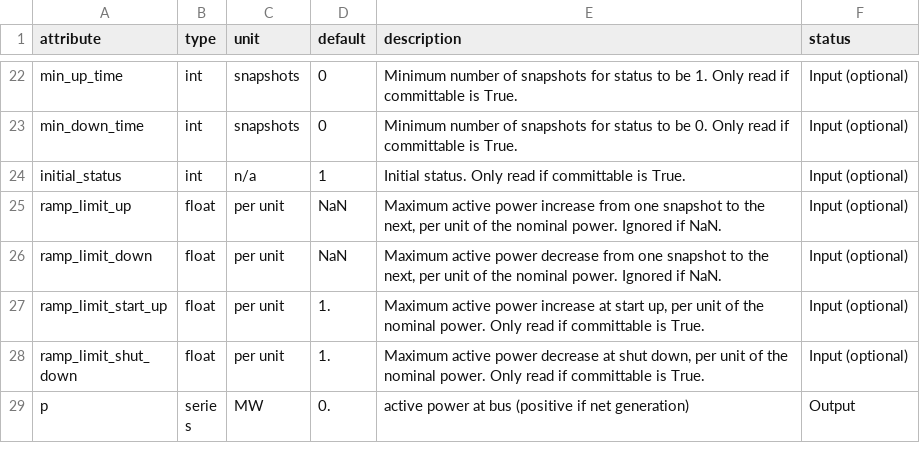
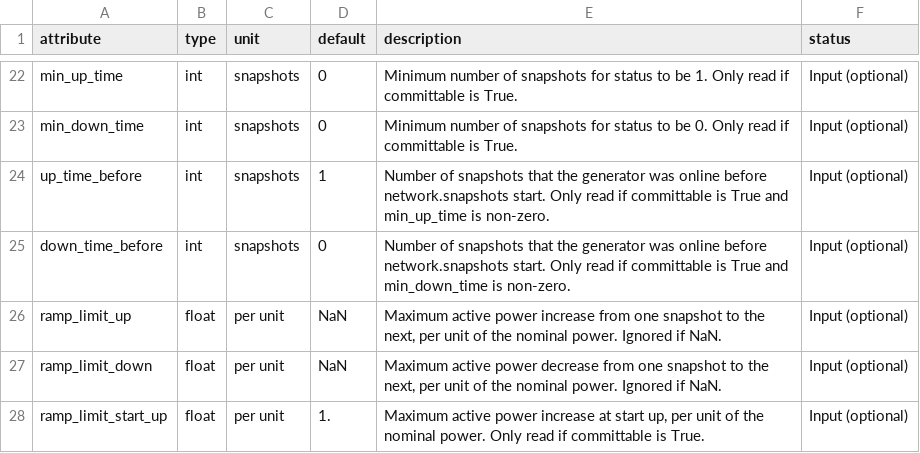
Before and after one commit to PyPSA/PyPSA, a CSV file: pypsa/component_attrs/generators.csv, drawn as a sheet; only a part is shown, gaps mark what is left out; the shorter side is filled out with more unchanged rows.

Commit message:
Redo unit commitment and ramping constraints initial conditions
initial_status is now removed as a generator attribute.

Instead PyPSA looks at up_time_before and down_time_before OR previous
snapshots to see how long the generator has been up or down before the
simulation.

This allows rolling horizon simulations of unit commitment with
consistent boundary conditions.

With this change, PyPSA now fully implements the unit commitment
constraints in Taylor's Convex Optimization of Power Systems book.

```diff
--- a/pypsa/component_attrs/generators.csv
+++ b/pypsa/component_attrs/generators.csv
@@ -23,3 +23,4 @@ min_up_time,int,snapshots,0,"Minimum number of snapshots for status to be 1.  On
 min_down_time,int,snapshots,0,"Minimum number of snapshots for status to be 0.  Only read if committable is True.",Input (optional)
-initial_status,int,n/a,1,"Initial status.  Only read if committable is True.",Input (optional)
+up_time_before,int,snapshots,1,"Number of snapshots that the generator was online before network.snapshots start. Only read if committable is True and min_up_time is non-zero.",Input (optional)
+down_time_before,int,snapshots,0,"Number of snapshots that the generator was online before network.snapshots start. Only read if committable is True and min_down_time is non-zero.",Input (optional)
 ramp_limit_up,float,per unit,NaN,"Maximum active power increase from one snapshot to the next, per unit of the nominal power. Ignored if NaN.",Input (optional)
```
Also changed, not shown: 5 other files.
